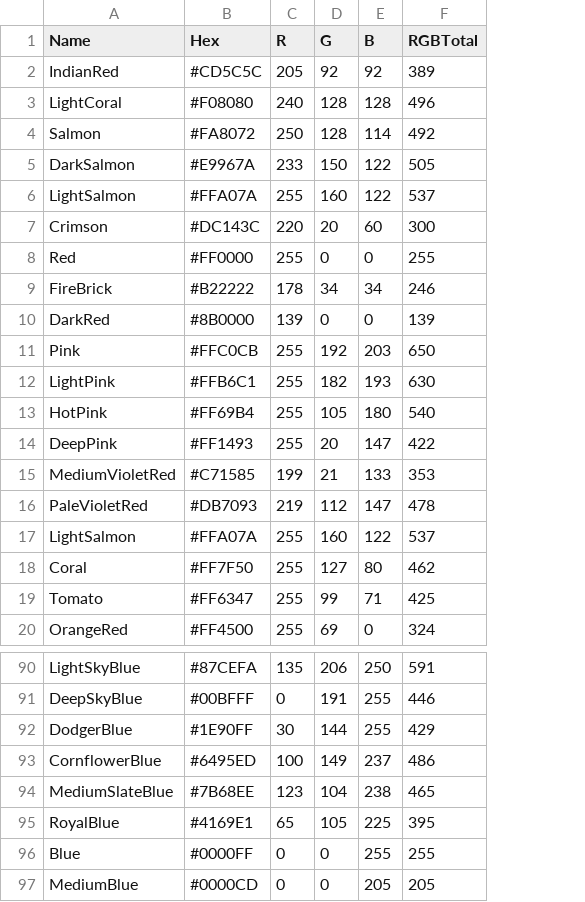
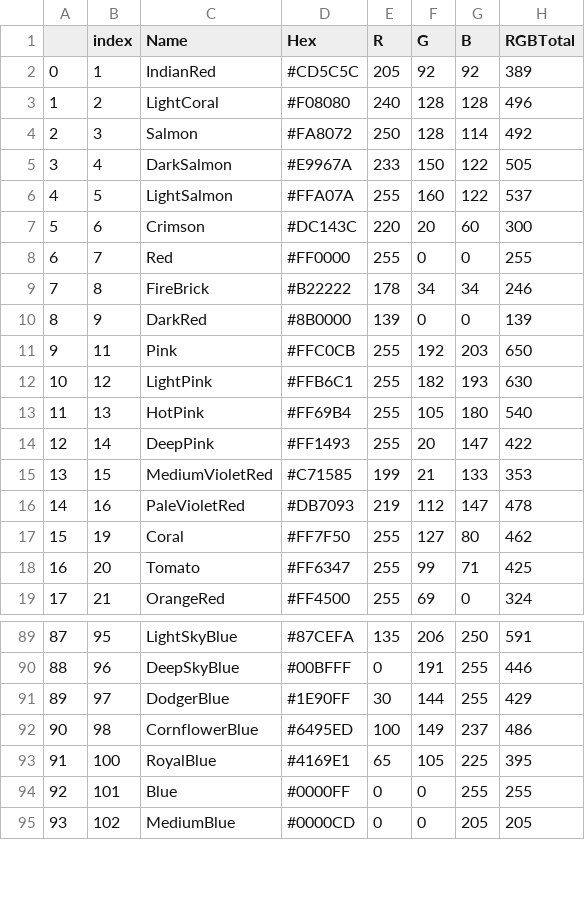
Before and after one commit to simon-halstead/simon-halstead.github.io, a CSV file: dataCOLORbase.csv, drawn as a sheet; only a part is shown, gaps mark what is left out; removed rows and columns are numbered as before the commit, all else as after; the diff names each change by its address in the sheet, - before the commit and + after, or states it on an @@ line.

Commit message:
Add files via upload

```diff
--- a/dataCOLORbase.csv
+++ b/dataCOLORbase.csv
+column A, rows 2-19: 0 | 1 | 2 | 3 | 4 | 5 | 6 | 7 | 8 | 9 | 10 | 11 | 12 | 13 | 14 | 15 | 16 | 17; rows 89-95: 87 | 88 | 89 | 90 | 91 | 92 | 93
+column B (index), rows 2-19: 1 | 2 | 3 | 4 | 5 | 6 | 7 | 8 | 9 | 11 | 12 | 13 | 14 | 15 | 16 | 19 | 20 | 21; rows 89-95: 95 | 96 | 97 | 98 | 100 | 101 | 102
-row 17: LightSalmon | #FFA07A | 255 | 160 | 122 | 537
-row 94: MediumSlateBlue | #7B68EE | 123 | 104 | 238 | 465
```
